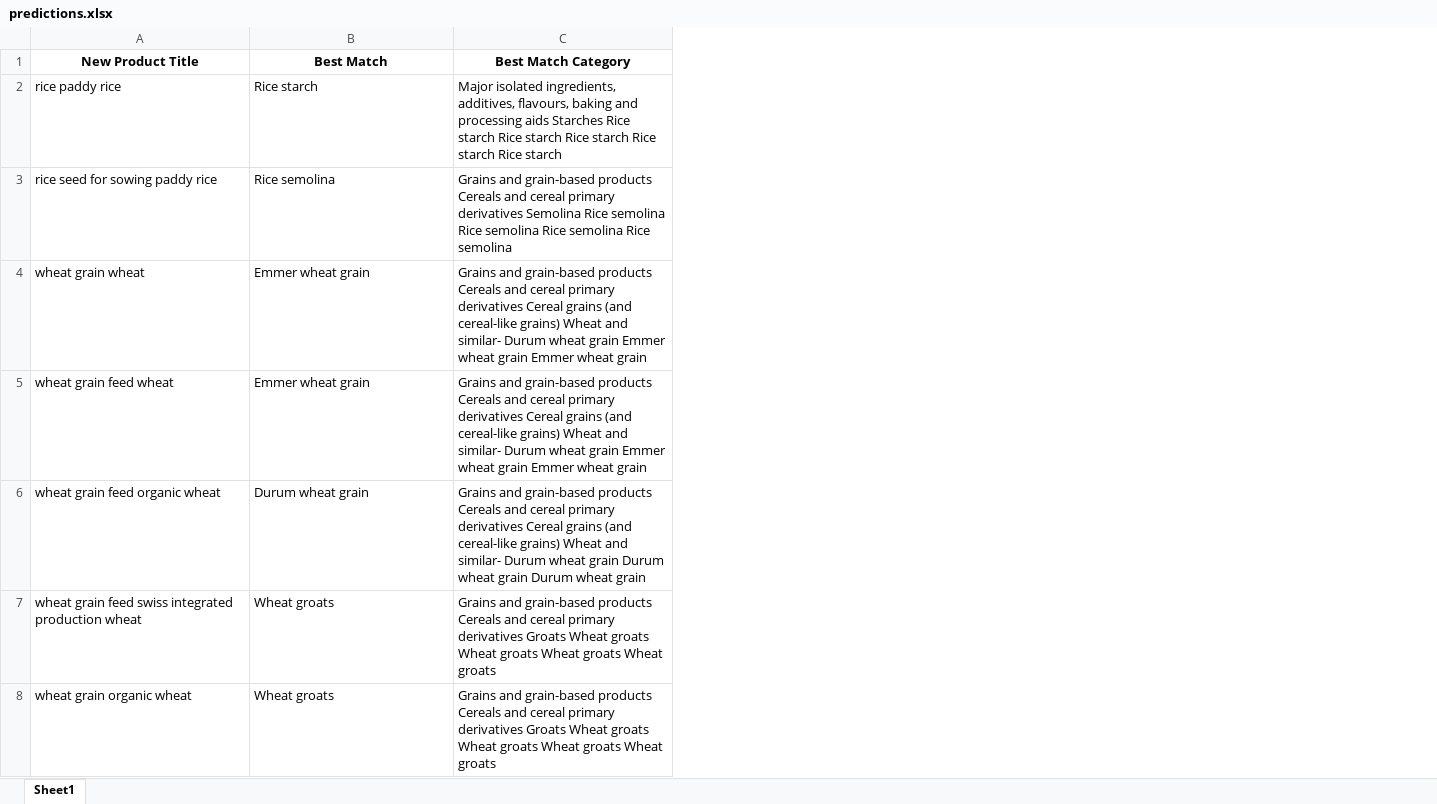
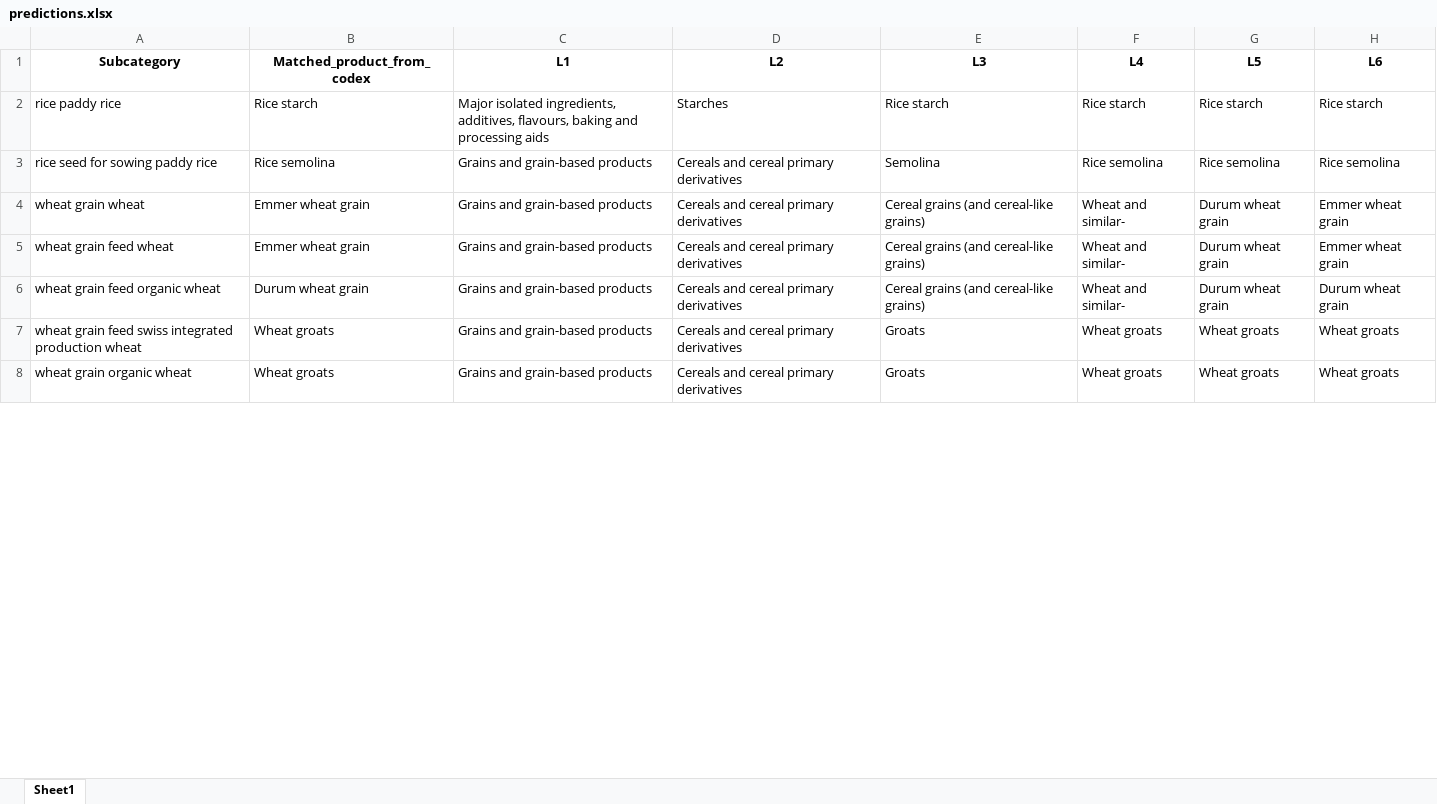
Before and after one commit to tansylu/fasttext_embedding, an Excel workbook: predictions.xlsx, sheet Sheet1, drawn as a sheet; only a part is shown; values as stored, in another font and other column widths than the file's, no borders; removed rows and columns are numbered as before the commit, all else as after; the diff names each change by its address in the sheet, - before the commit and + after, or states it on an @@ line.

```diff
--- a/predictions.xlsx (sheet Sheet1)
+++ b/predictions.xlsx (sheet Sheet1)
-column C, rows 2-8: Major isolated ingredients, additives, flavours, baking and processing aids Starches Rice starch Rice starch Rice starch Rice starch Rice starch | Grains and grain-based products Cereals and cereal primary derivatives Semolina Rice semolina Rice semolina Rice semolina Rice semolina | Grains and grain-based products Cereals and cereal primary derivatives Cereal grains (and cereal-like grains) Wheat and similar- Durum wheat grain Emmer wheat grain Emmer wheat grain | Grains and grain-based products Cereals and cereal primary derivatives Cereal grains (and cereal-like grains) Wheat and similar- Durum wheat grain Emmer wheat grain Emmer wheat grain | Grains and grain-based products Cereals and cereal primary derivatives Cereal grains (and cereal-like grains) Wheat and similar- Durum wheat grain Durum wheat grain Durum wheat grain | Grains and grain-based products Cereals and cereal primary derivatives Groats Wheat groats Wheat groats Wheat groats Wheat groats | Grains and grain-based products Cereals and cereal primary derivatives Groats Wheat groats Wheat groats Wheat groats Wheat groats
+column C, rows 2-8: Major isolated ingredients, additives, flavours, baking and processing aids | Grains and grain-based products | Grains and grain-based products | Grains and grain-based products | Grains and grain-based products | Grains and grain-based products | Grains and grain-based products
+column D, rows 2-8: Starches | Cereals and cereal primary derivatives | Cereals and cereal primary derivatives | Cereals and cereal primary derivatives | Cereals and cereal primary derivatives | Cereals and cereal primary derivatives | Cereals and cereal primary derivatives
+column E, rows 2-8: Rice starch | Semolina | Cereal grains (and cereal-like grains) | Cereal grains (and cereal-like grains) | Cereal grains (and cereal-like grains) | Groats | Groats
+column F, rows 2-8: Rice starch | Rice semolina | Wheat and similar- | Wheat and similar- | Wheat and similar- | Wheat groats | Wheat groats
+column G, rows 2-8: Rice starch | Rice semolina | Durum wheat grain | Durum wheat grain | Durum wheat grain | Wheat groats | Wheat groats
+column H, rows 2-8: Rice starch | Rice semolina | Emmer wheat grain | Emmer wheat grain | Durum wheat grain | Wheat groats | Wheat groats
-row 1: New Product Title | Best Match | Best Match Category
+row 1: Subcategory | Matched_product_from_codex | L1 | L2 | L3 | L4 | L5 | L6
```
Also changed, not shown: 1 other file.
